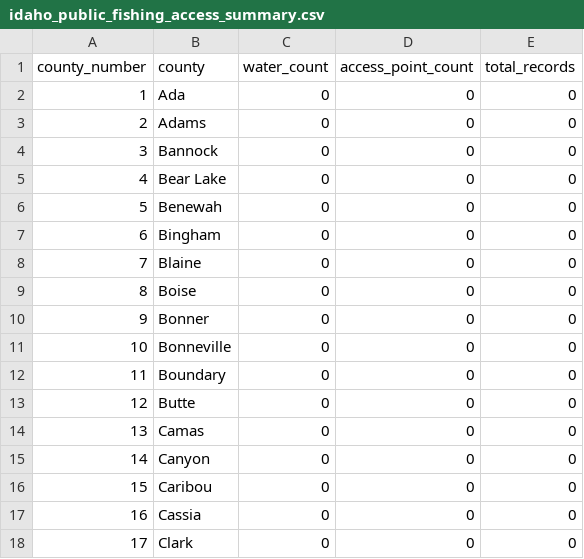
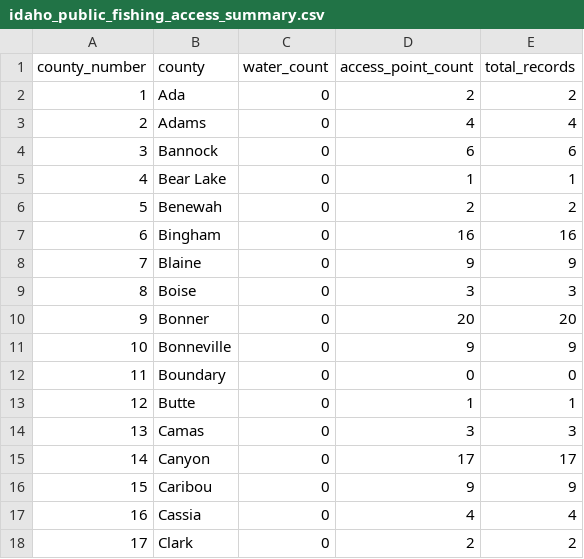
Before and after one commit to smithcalvinc/fish-finder-reports-live, a CSV file: data/idaho_public_fishing_access_summary.csv, drawn as a sheet; only a part is shown; the diff covers the shown part only.

```diff
--- a/data/idaho_public_fishing_access_summary.csv
+++ b/data/idaho_public_fishing_access_summary.csv
@@ -1,18 +1,18 @@
 county_number,county,water_count,access_point_count,total_records
-1,Ada,0,0,0
-2,Adams,0,0,0
-3,Bannock,0,0,0
-4,Bear Lake,0,0,0
-5,Benewah,0,0,0
-6,Bingham,0,0,0
-7,Blaine,0,0,0
-8,Boise,0,0,0
-9,Bonner,0,0,0
-10,Bonneville,0,0,0
+1,Ada,0,2,2
+2,Adams,0,4,4
+3,Bannock,0,6,6
+4,Bear Lake,0,1,1
+5,Benewah,0,2,2
+6,Bingham,0,16,16
+7,Blaine,0,9,9
+8,Boise,0,3,3
+9,Bonner,0,20,20
+10,Bonneville,0,9,9
 11,Boundary,0,0,0
-12,Butte,0,0,0
-13,Camas,0,0,0
-14,Canyon,0,0,0
-15,Caribou,0,0,0
-16,Cassia,0,0,0
-17,Clark,0,0,0
+12,Butte,0,1,1
+13,Camas,0,3,3
+14,Canyon,0,17,17
+15,Caribou,0,9,9
+16,Cassia,0,4,4
+17,Clark,0,2,2
```
Also changed, not shown: 54 edited cells elsewhere in this file, data/idaho_fishing_report_summary.csv, 8 other files.
